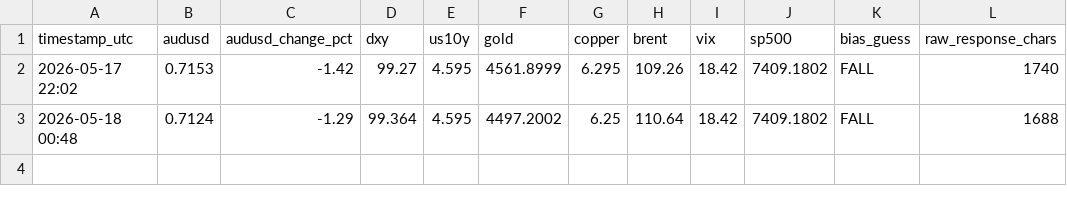
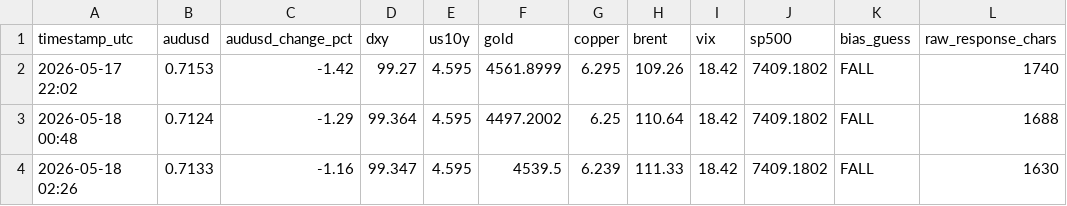
Before and after one commit to PRBPete/AUDUSD-Auto, a CSV file: logs/data.csv, drawn as a sheet; the diff names each change by its address in the sheet, - before the commit and + after, or states it on an @@ line.

```diff
--- a/logs/data.csv
+++ b/logs/data.csv
+row 4: 2026-05-18 02:26 | 0.7133 | -1.16 | 99.347 | 4.595 | 4539.5 | 6.239 | 111.33 | 18.42 | 7409.1802 | FALL | 1630
```
Also changed, not shown: 1 other file.
